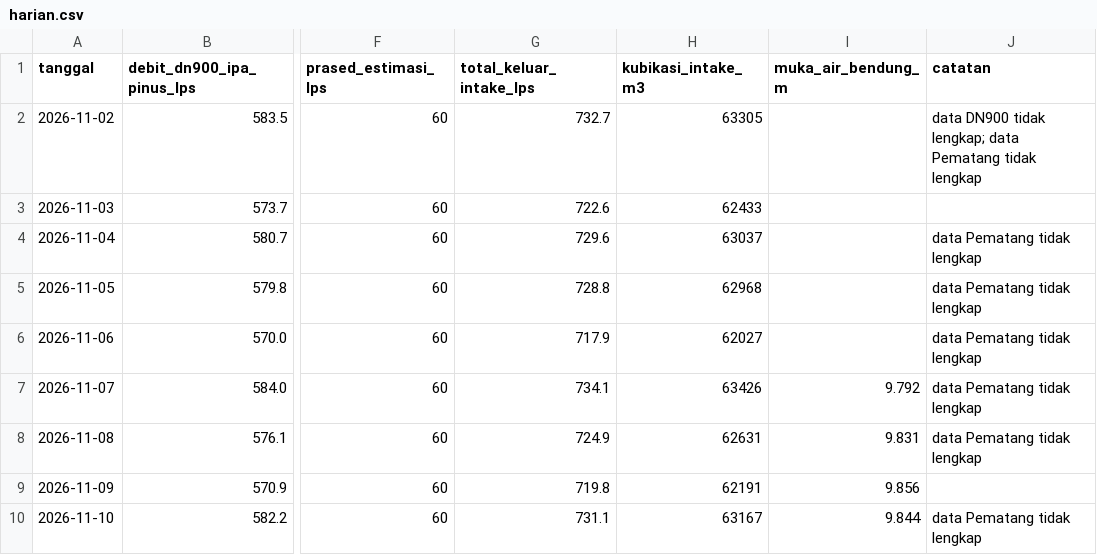
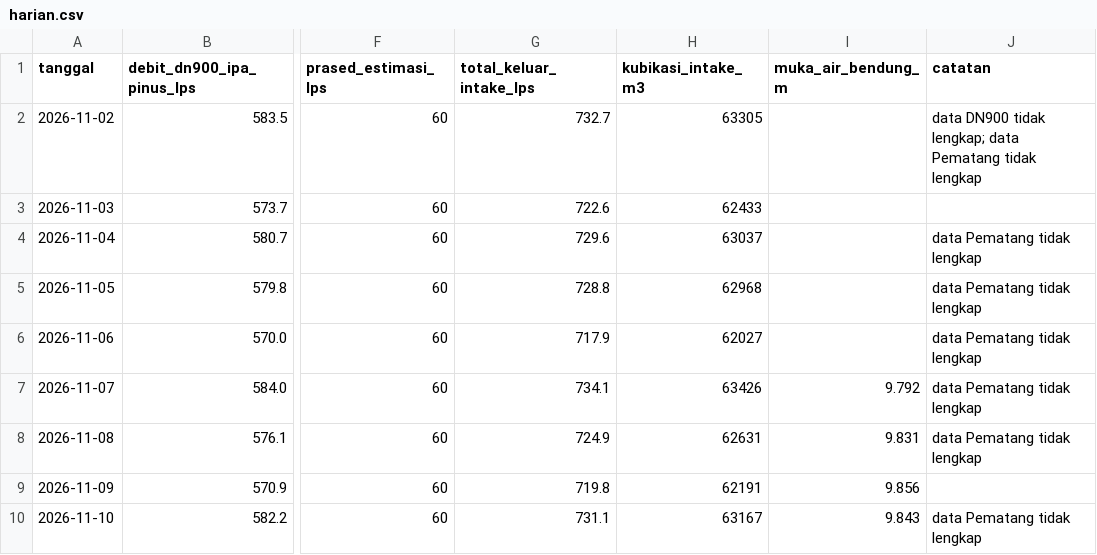
Before and after one commit to BPAMBanjarbakula/SkematikSPAM, a CSV file: harian.csv, drawn as a sheet; only a part is shown, gaps mark what is left out; the diff names each change by its address in the sheet, - before the commit and + after, or states it on an @@ line.

Commit message:
Data flowmeter 2026-11-10T12:49:56Z

```diff
--- a/harian.csv
+++ b/harian.csv
-I10 (muka_air_bendung_m): 9.844
+I10 (muka_air_bendung_m): 9.843
```
Also changed, not shown: 1 other file.
